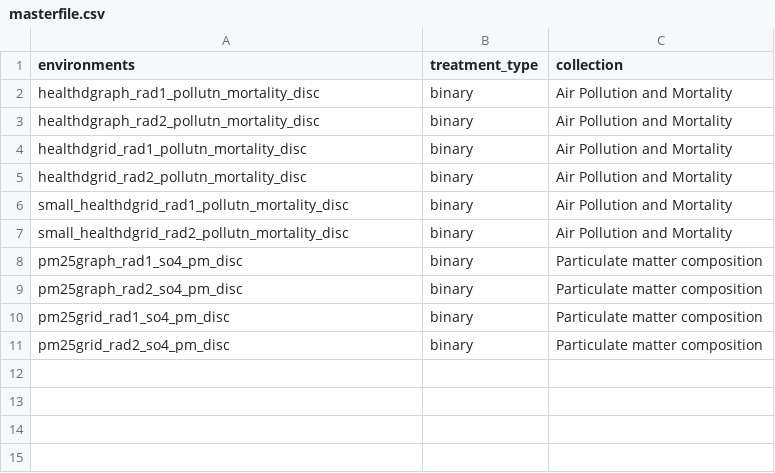
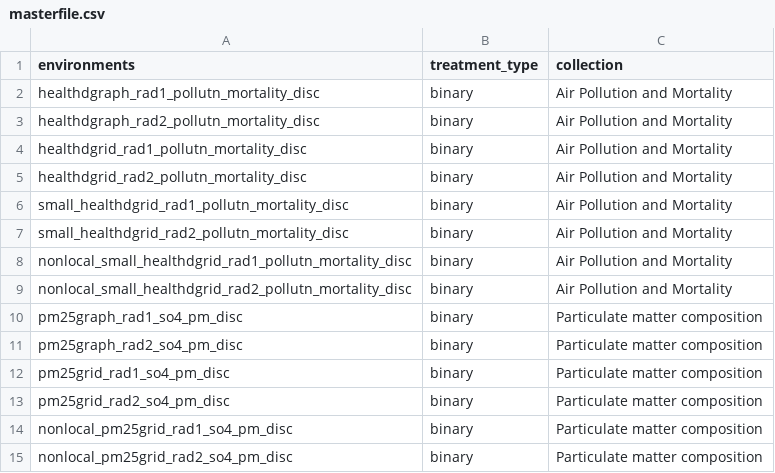
Before and after one commit to moprescu/Spatial-CI, a CSV file: benchmarks/sci/masterfile.csv, drawn as a sheet.

```diff
--- a/benchmarks/sci/masterfile.csv
+++ b/benchmarks/sci/masterfile.csv
@@ -7,2 +7,4 @@ small_healthdgrid_rad1_pollutn_mortality_disc,binary,Air Pollution and Mortality
 small_healthdgrid_rad2_pollutn_mortality_disc,binary,Air Pollution and Mortality
+nonlocal_small_healthdgrid_rad1_pollutn_mortality_disc,binary,Air Pollution and Mortality
+nonlocal_small_healthdgrid_rad2_pollutn_mortality_disc,binary,Air Pollution and Mortality
 pm25graph_rad1_so4_pm_disc,binary,Particulate matter composition
@@ -11 +13,3 @@ pm25grid_rad1_so4_pm_disc,binary,Particulate matter composition
 pm25grid_rad2_so4_pm_disc,binary,Particulate matter composition
+nonlocal_pm25grid_rad1_so4_pm_disc,binary,Particulate matter composition
+nonlocal_pm25grid_rad2_so4_pm_disc,binary,Particulate matter composition
```
Also changed, not shown: 42 other files.
